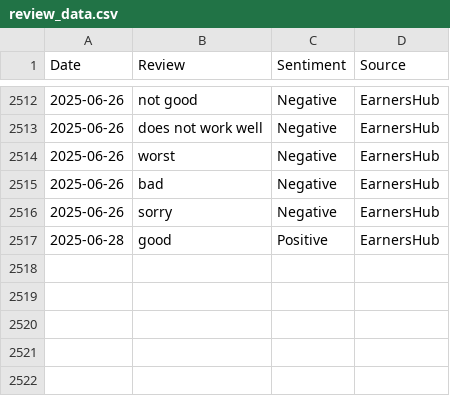
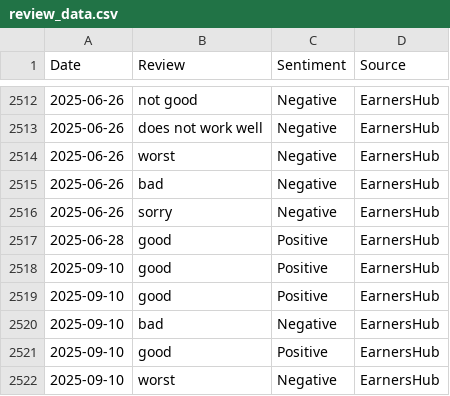
Before and after one commit to aadhi2297/earnershub2, a CSV file: data/raw/review_data.csv, drawn as a sheet; only a part is shown, gaps mark what is left out; the diff names each change by its address in the sheet, - before the commit and + after, or states it on an @@ line.

```diff
--- a/data/raw/review_data.csv
+++ b/data/raw/review_data.csv
+row 2518: 2025-09-10 | good | Positive | EarnersHub
+row 2519: 2025-09-10 | good | Positive | EarnersHub
+row 2520: 2025-09-10 | bad | Negative | EarnersHub
+row 2521: 2025-09-10 | good | Positive | EarnersHub
+row 2522: 2025-09-10 | worst | Negative | EarnersHub
```
Also changed, not shown: data/raw/earning_sources.csv, data/raw/work_market_place.csv, 3 other files.
